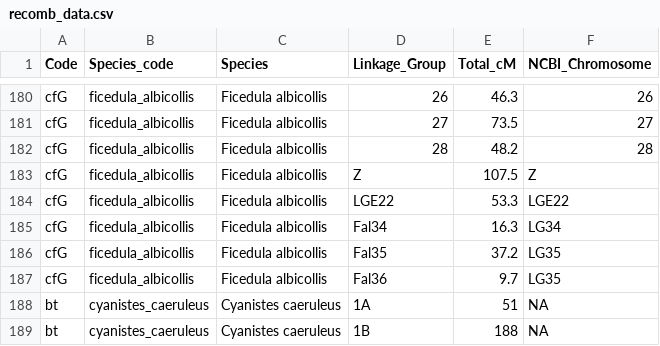
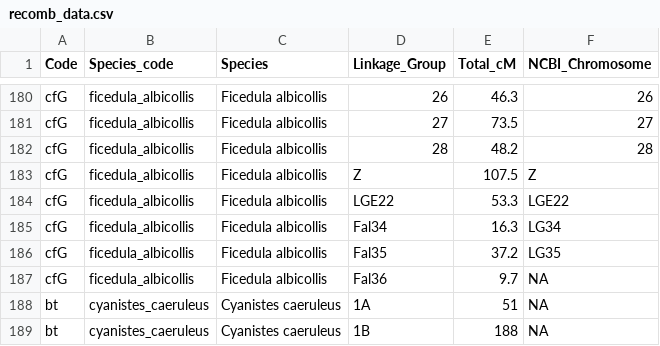
Before and after one commit to mawassw/va-neutral-diversity, a CSV file: data/recomb_data.csv, drawn as a sheet; only a part is shown, gaps mark what is left out.

```diff
--- a/data/recomb_data.csv
+++ b/data/recomb_data.csv
@@ -186,3 +186,3 @@ cfG,ficedula_albicollis,Ficedula albicollis,Fal34,16.3,LG34
 cfG,ficedula_albicollis,Ficedula albicollis,Fal35,37.2,LG35
-cfG,ficedula_albicollis,Ficedula albicollis,Fal36,9.7,LG35
+cfG,ficedula_albicollis,Ficedula albicollis,Fal36,9.7,NA
 bt,cyanistes_caeruleus,Cyanistes caeruleus,1A,51,NA
```
Also changed, not shown: data/processed/diversity_census.csv, data/processed/populations.csv, 16 other files.
